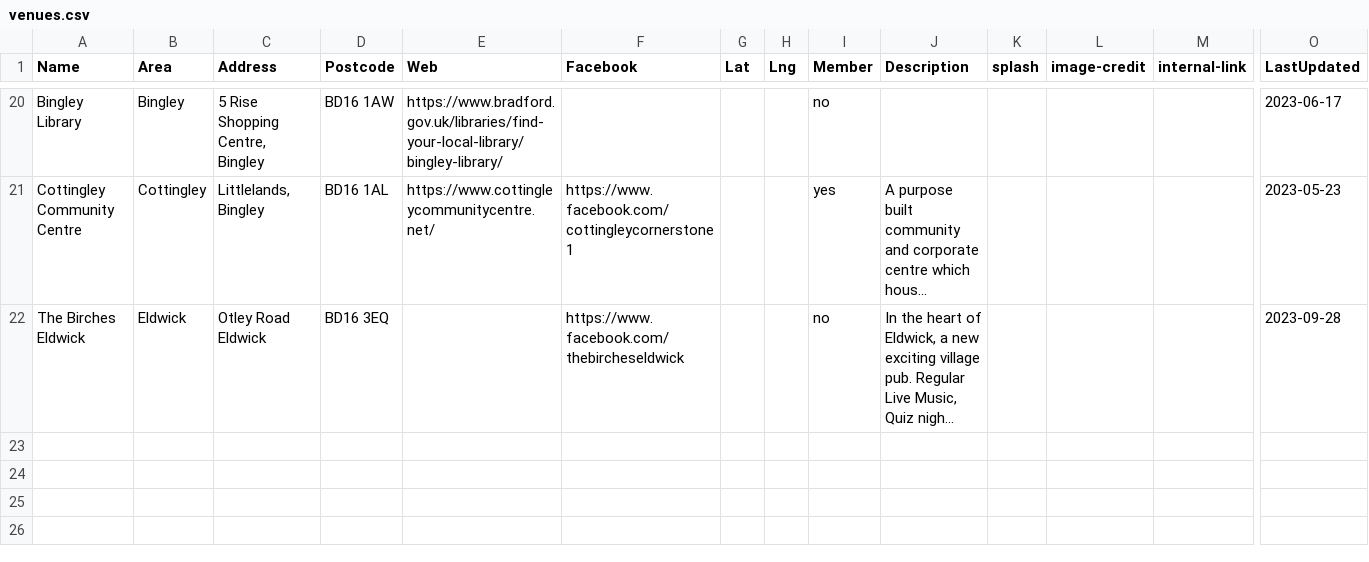
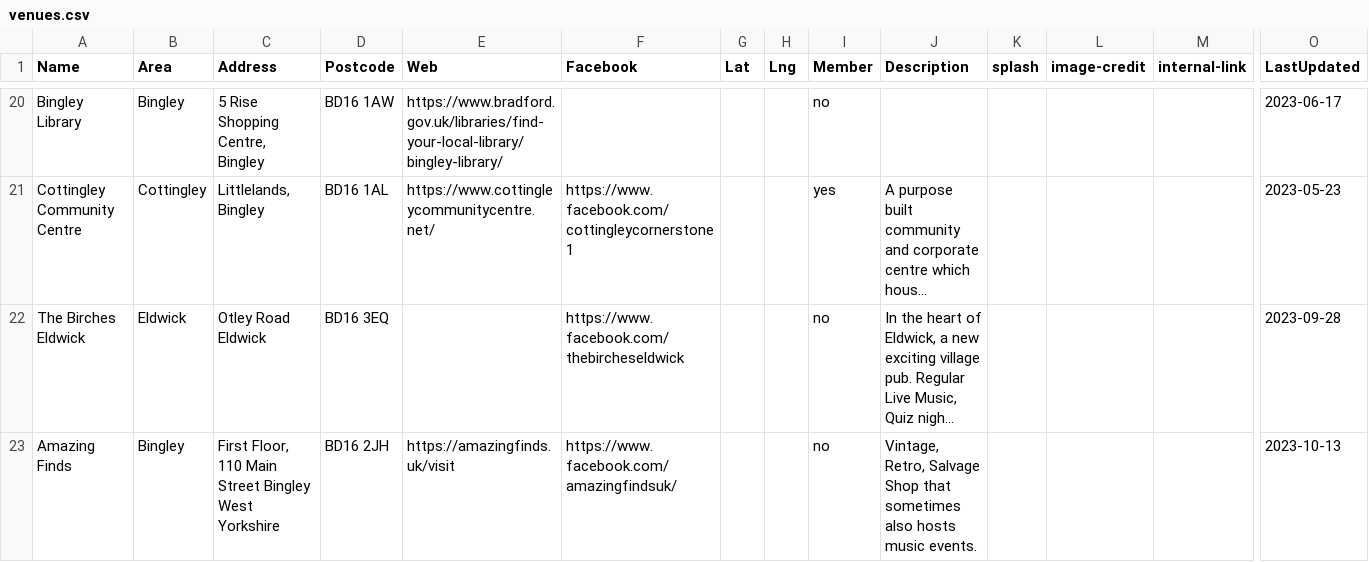
Before and after one commit to caprenter/bingley-music-town, a CSV file: _data/venues.csv, drawn as a sheet; only a part is shown, gaps mark what is left out; long unchanged cells end in …; rows hold the shown columns only; the diff names each change by its address in the sheet, - before the commit and + after, or states it on an @@ line.

Commit message:
Adds and event and fixes mising venues from listings
The Spreadsheet headr had got overwritten - Venues was something else!

```diff
--- a/_data/venues.csv
+++ b/_data/venues.csv
+row 23: Amazing Finds | Bingley | First Floor, 110 Main Street Bingley West Yorkshire | BD16 2JH | https://amazingfinds.uk/visit | https://www.facebook.com/amazingfindsuk/ |  |  | no | Vintage, Retro, Salvage Shop that sometimes also hosts music events. |  |  |  | 2023-10-13
```
Also changed, not shown: _data/artists.csv, _data/events.csv, 1 other file.
